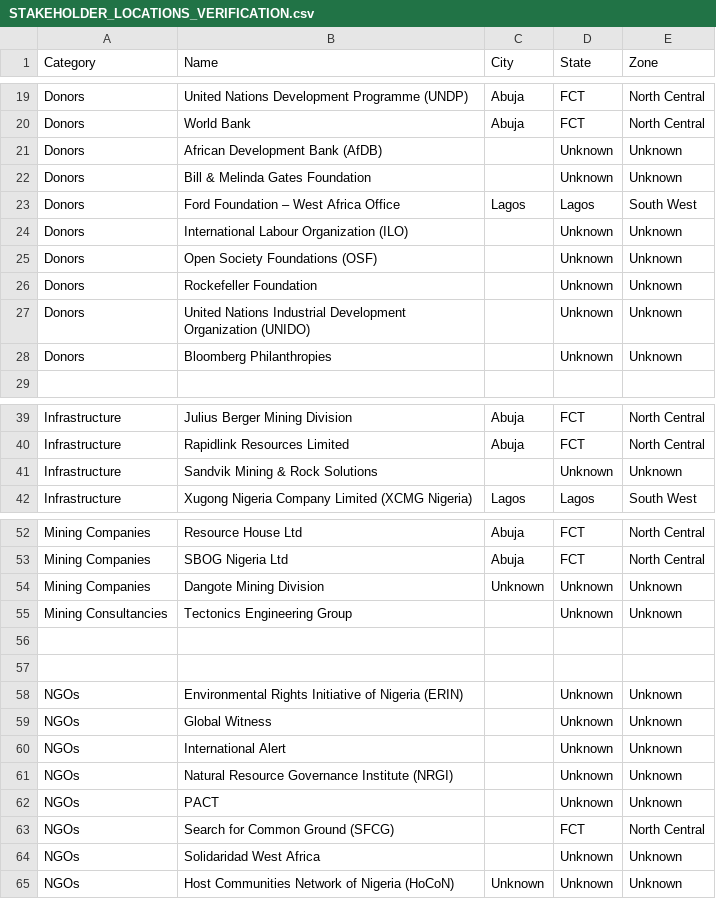
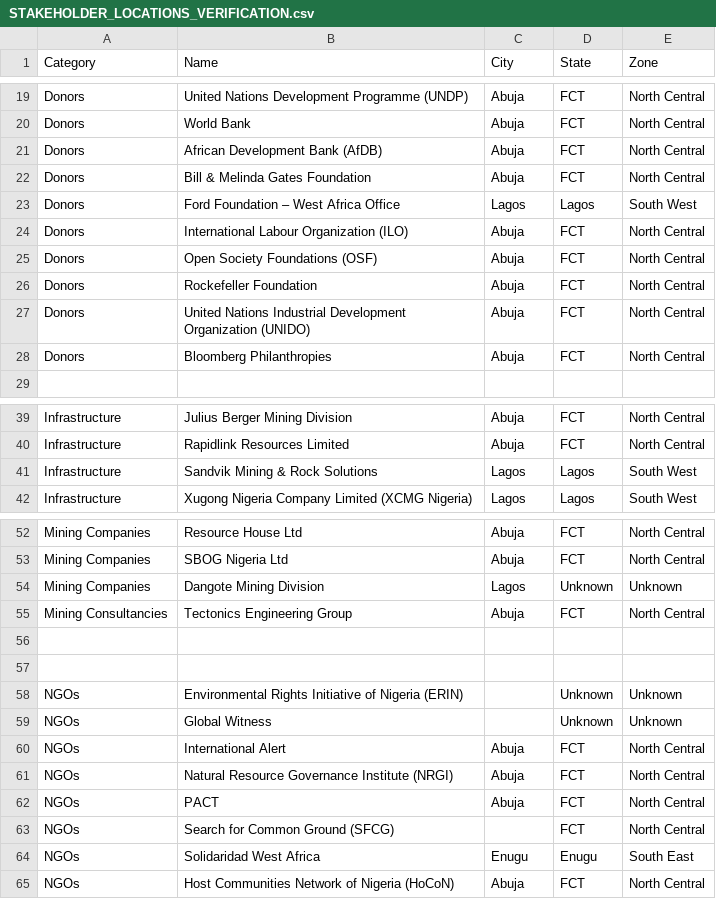
Before and after one commit to sauravafripoli/nigeria-policy-database, a CSV file: mining-database/STAKEHOLDER_LOCATIONS_VERIFICATION.csv, drawn as a sheet; only a part is shown, gaps mark what is left out; the diff covers the shown part only.

Commit message:
CLuster, multi state, better color mapping and fixed unknowns

```diff
--- a/mining-database/STAKEHOLDER_LOCATIONS_VERIFICATION.csv
+++ b/mining-database/STAKEHOLDER_LOCATIONS_VERIFICATION.csv
@@ -20,10 +20,10 @@ Category,Name,City,State,Zone
 "Donors","World Bank","Abuja","FCT","North Central"
-"Donors","African Development Bank (AfDB)","","Unknown","Unknown"
-"Donors","Bill & Melinda Gates Foundation","","Unknown","Unknown"
+"Donors","African Development Bank (AfDB)","Abuja","FCT","North Central"
+"Donors","Bill & Melinda Gates Foundation","Abuja","FCT","North Central"
 "Donors","Ford Foundation – West Africa Office","Lagos","Lagos","South West"
-"Donors","International Labour Organization (ILO)","","Unknown","Unknown"
-"Donors","Open Society Foundations (OSF)","","Unknown","Unknown"
-"Donors","Rockefeller Foundation","","Unknown","Unknown"
-"Donors","United Nations Industrial Development Organization (UNIDO)","","Unknown","Unknown"
-"Donors","Bloomberg Philanthropies","","Unknown","Unknown"
+"Donors","International Labour Organization (ILO)","Abuja","FCT","North Central"
+"Donors","Open Society Foundations (OSF)","Abuja","FCT","North Central"
+"Donors","Rockefeller Foundation","Abuja","FCT","North Central"
+"Donors","United Nations Industrial Development Organization (UNIDO)","Abuja","FCT","North Central"
+"Donors","Bloomberg Philanthropies","Abuja","FCT","North Central"
 
@@ -40,3 +40,3 @@ Category,Name,City,State,Zone
 "Infrastructure","Rapidlink Resources Limited","Abuja","FCT","North Central"
-"Infrastructure","Sandvik Mining & Rock Solutions","","Unknown","Unknown"
+"Infrastructure","Sandvik Mining & Rock Solutions","Lagos","Lagos","South West"
 "Infrastructure","Xugong Nigeria Company Limited (XCMG Nigeria)","Lagos","Lagos","South West"
@@ -53,4 +53,4 @@ Category,Name,City,State,Zone
 "Mining Companies","SBOG Nigeria Ltd","Abuja","FCT","North Central"
-"Mining Companies","Dangote Mining Division","Unknown","Unknown","Unknown"
-"Mining Consultancies","Tectonics Engineering Group","","Unknown","Unknown"
+"Mining Companies","Dangote Mining Division","Lagos","Unknown","Unknown"
+"Mining Consultancies","Tectonics Engineering Group","Abuja","FCT","North Central"
 
@@ -59,7 +59,7 @@ Category,Name,City,State,Zone
 "NGOs","Global Witness","","Unknown","Unknown"
-"NGOs","International Alert","","Unknown","Unknown"
-"NGOs","Natural Resource Governance Institute (NRGI)","","Unknown","Unknown"
-"NGOs","PACT","","Unknown","Unknown"
+"NGOs","International Alert","Abuja","FCT","North Central"
+"NGOs","Natural Resource Governance Institute (NRGI)","Abuja","FCT","North Central"
+"NGOs","PACT","Abuja","FCT","North Central"
 "NGOs","Search for Common Ground (SFCG)","","FCT","North Central"
-"NGOs","Solidaridad West Africa","","Unknown","Unknown"
-"NGOs","Host Communities Network of Nigeria (HoCoN)","Unknown","Unknown","Unknown"
+"NGOs","Solidaridad West Africa","Enugu","Enugu","South East"
+"NGOs","Host Communities Network of Nigeria (HoCoN)","Abuja","FCT","North Central"
```
Also changed, not shown: 6 edited cells elsewhere in this file, 9 other files.
